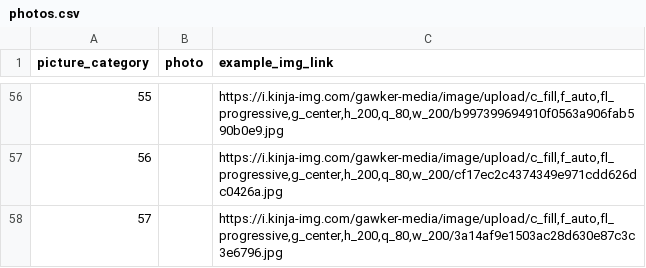
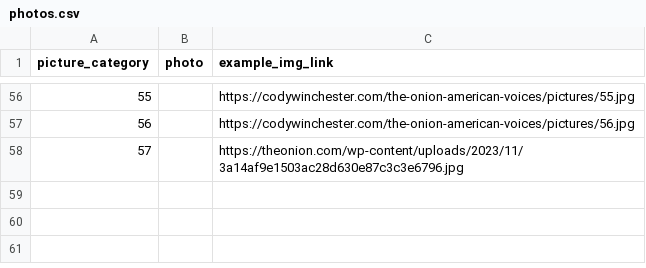
Before and after one commit to rconca75/final, a CSV file: data/photos.csv, drawn as a sheet; only a part is shown, gaps mark what is left out; the diff covers the shown part only.

```diff
--- a/data/photos.csv
+++ b/data/photos.csv
@@ -56,3 +56,3 @@ picture_category,photo,example_img_link
-55,,"https://i.kinja-img.com/gawker-media/image/upload/c_fill,f_auto,fl_progressive,g_center,h_200,q_80,w_200/b997399694910f0563a906fab590b0e9.jpg"
-56,,"https://i.kinja-img.com/gawker-media/image/upload/c_fill,f_auto,fl_progressive,g_center,h_200,q_80,w_200/cf17ec2c4374349e971cdd626dc0426a.jpg"
-57,,"https://i.kinja-img.com/gawker-media/image/upload/c_fill,f_auto,fl_progressive,g_center,h_200,q_80,w_200/3a14af9e1503ac28d630e87c3c3e6796.jpg"
+55,,"https://codywinchester.com/the-onion-american-voices/pictures/55.jpg"
+56,,"https://codywinchester.com/the-onion-american-voices/pictures/56.jpg"
+57,,"https://theonion.com/wp-content/uploads/2023/11/3a14af9e1503ac28d630e87c3c3e6796.jpg"
```
Also changed, not shown: 54 edited cells elsewhere in this file.
